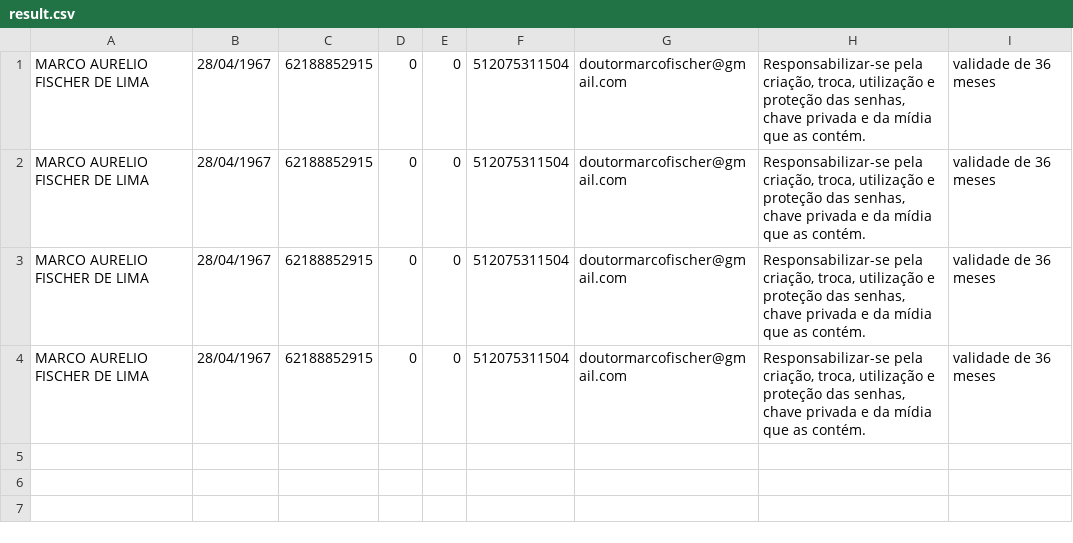
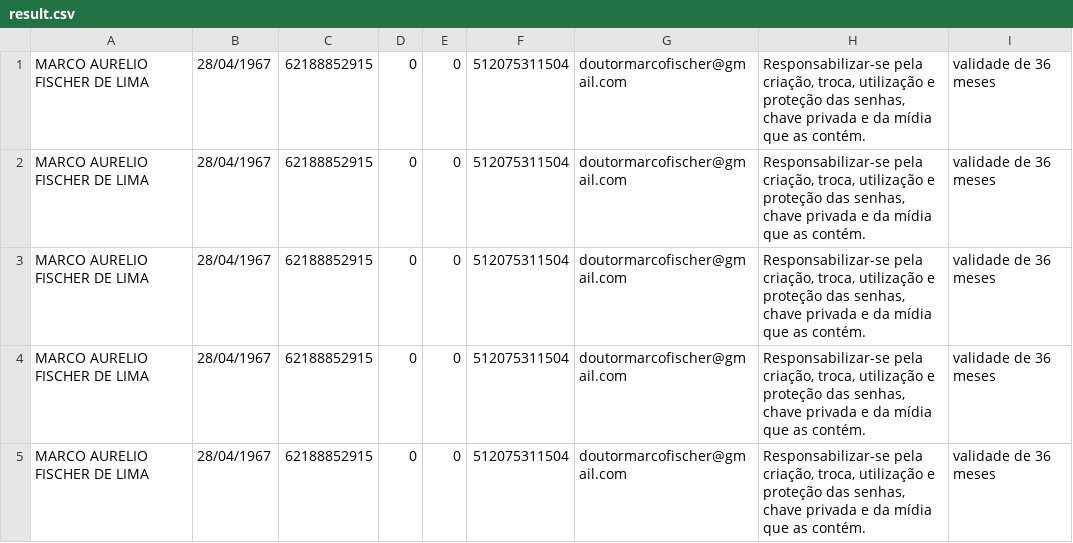
Before and after one commit to eduardoyutaka/contadores-digitais, a CSV file: public/csv/result.csv, drawn as a sheet; the diff names each change by its address in the sheet, - before the commit and + after, or states it on an @@ line.

```diff
--- a/public/csv/result.csv
+++ b/public/csv/result.csv
+row 5: MARCO AURELIO FISCHER DE LIMA | 28/04/1967 | 62188852915 | 0 | 0 | 512075311504 | doutormarcofischer@gmail.com | Responsabilizar-se pela criação, troca, utilização e proteção das senhas, chave privada e da mídia que as contém. | validade de 36 meses
```
Also changed, not shown: 8 other files.
